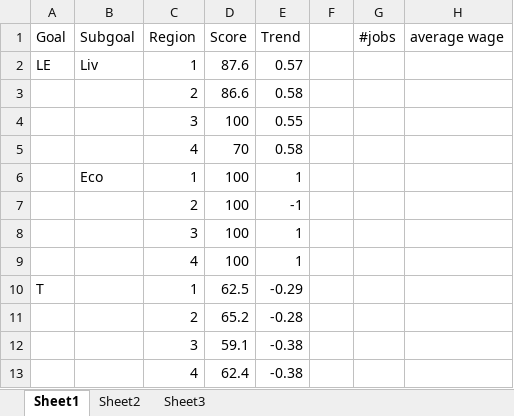
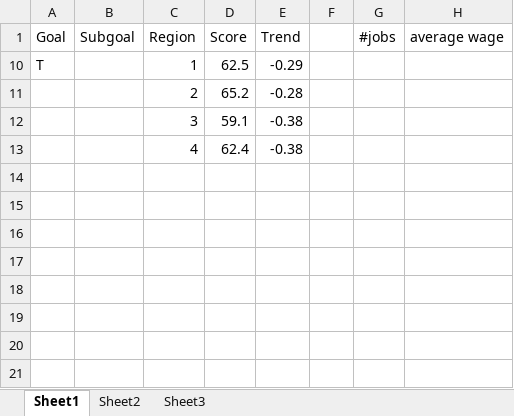
Before and after one commit to OHI-Science/mhi, an Excel workbook: prep/tables for documentation.xlsx, sheet Sheet1, drawn as a sheet; values as stored, in another font and other column widths than the file's, no borders; the diff names each change by its address in the sheet, - before the commit and + after, or states it on an @@ line.

Commit message:
ao goal, layers updated, goal model modified. need additional information on beach access by region and total biomass by island

```diff
--- a/prep/tables for documentation.xlsx (sheet Sheet1)
+++ b/prep/tables for documentation.xlsx (sheet Sheet1)
@@ row 2 hidden: LE | Liv | 1 | 87.6 | 0.57 @@
@@ row 3 hidden:  |  | 2 | 86.6 | 0.58 @@
@@ row 4 hidden:  |  | 3 | 100 | 0.55 @@
@@ row 5 hidden:  |  | 4 | 70 | 0.58 @@
@@ row 6 hidden:  | Eco | 1 | 100 | 1 @@
@@ row 7 hidden:  |  | 2 | 100 | -1 @@
@@ row 8 hidden:  |  | 3 | 100 | 1 @@
@@ row 9 hidden:  |  | 4 | 100 | 1 @@
```
Also changed, not shown: 15 other files.
